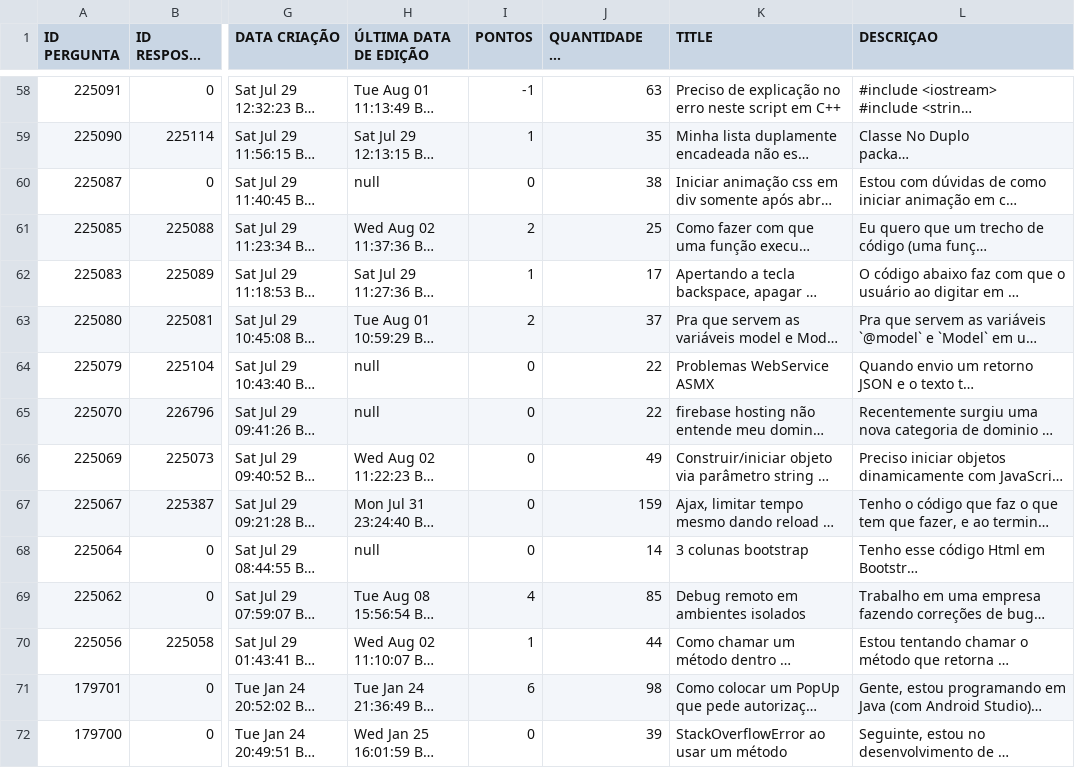
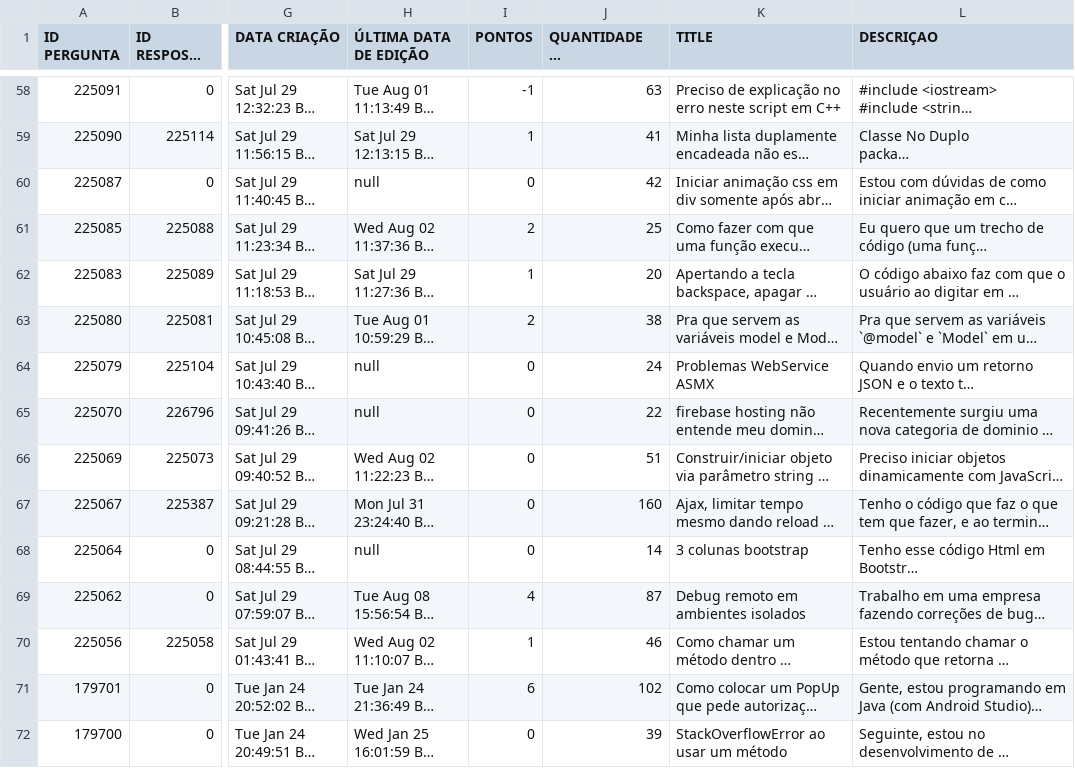
Before and after one commit to AnalyzerQuestions/Dataset-Title-Analyze, a CSV file: perguntas-respondidas-SO-PT.csv, drawn as a sheet; only a part is shown, gaps mark what is left out; long unchanged cells end in …; the diff covers the shown part only; the diff names each change by its address in the sheet, - before the commit and + after, or states it on an @@ line.

```diff
--- a/perguntas-respondidas-SO-PT.csv
+++ b/perguntas-respondidas-SO-PT.csv
-J59 (QUANTIDADE DE VISUALIZAÇÕES): 35
+J59 (QUANTIDADE DE VISUALIZAÇÕES): 41
-J60 (QUANTIDADE DE VISUALIZAÇÕES): 38
+J60 (QUANTIDADE DE VISUALIZAÇÕES): 42
-J62 (QUANTIDADE DE VISUALIZAÇÕES): 17
+J62 (QUANTIDADE DE VISUALIZAÇÕES): 20
-J63 (QUANTIDADE DE VISUALIZAÇÕES): 37
+J63 (QUANTIDADE DE VISUALIZAÇÕES): 38
-J64 (QUANTIDADE DE VISUALIZAÇÕES): 22
+J64 (QUANTIDADE DE VISUALIZAÇÕES): 24
-J66 (QUANTIDADE DE VISUALIZAÇÕES): 49
+J66 (QUANTIDADE DE VISUALIZAÇÕES): 51
-J67 (QUANTIDADE DE VISUALIZAÇÕES): 159
+J67 (QUANTIDADE DE VISUALIZAÇÕES): 160
-J69 (QUANTIDADE DE VISUALIZAÇÕES): 85
+J69 (QUANTIDADE DE VISUALIZAÇÕES): 87
-J70 (QUANTIDADE DE VISUALIZAÇÕES): 44
+J70 (QUANTIDADE DE VISUALIZAÇÕES): 46
-J71 (QUANTIDADE DE VISUALIZAÇÕES): 98
+J71 (QUANTIDADE DE VISUALIZAÇÕES): 102
```
Also changed, not shown: 69 edited cells elsewhere in this file, 6 other files.
